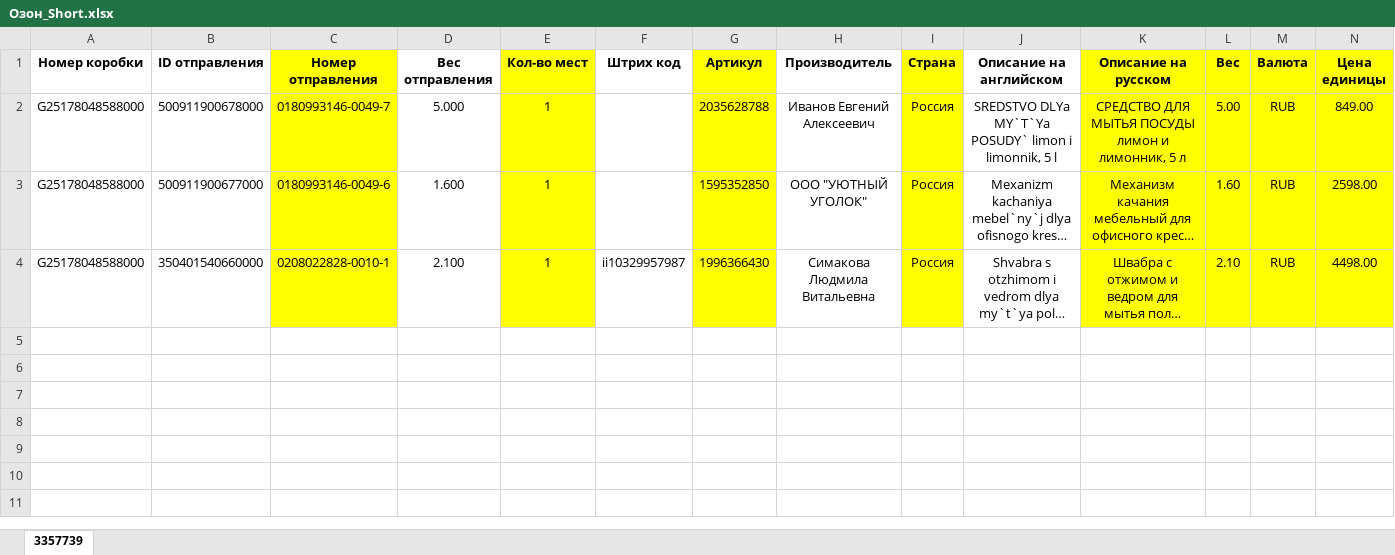
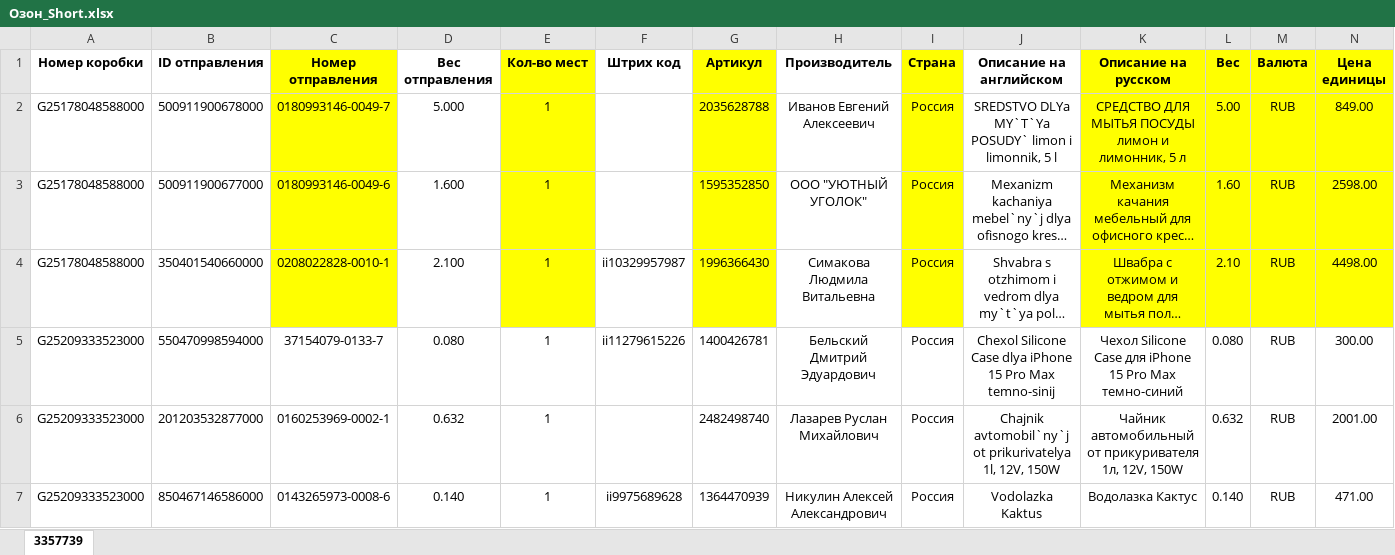
Before and after one commit to maxirmx/logibooks.core, an Excel workbook: Logibooks.Core.Tests/test.data/Озон_Short.xlsx, sheet 3357739, drawn as a sheet; only a part is shown; long unchanged cells end in …; values as stored, in another font and other column widths than the file's, no borders; rows hold the shown columns only; the diff names each change by its address in the sheet, - before the commit and + after, or states it on an @@ line.

```diff
--- a/Logibooks.Core.Tests/test.data/Озон_Short.xlsx (sheet 3357739)
+++ b/Logibooks.Core.Tests/test.data/Озон_Short.xlsx (sheet 3357739)
+row 5: G25209333523000 | 550470998594000 | 37154079-0133-7 | 0.080 | 1 | ii11279615226 | 1400426781 | Бельский Дмитрий Эдуардович | Россия | Chexol Silicone Case dlya iPhone 15 Pro Max temno-sinij | Чехол Silicone Case для iPhone 15 Pro Max темно-синий | 0.080 | RUB | 300.00
+row 6: G25209333523000 | 201203532877000 | 0160253969-0002-1 | 0.632 | 1 |  | 2482498740 | Лазарев Руслан Михайлович | Россия | Chajnik avtomobil`ny`j ot prikurivatelya 1l, 12V, 150W | Чайник автомобильный от прикуривателя 1л, 12V, 150W | 0.632 | RUB | 2001.00
+row 7: G25209333523000 | 850467146586000 | 0143265973-0008-6 | 0.140 | 1 | ii9975689628 | 1364470939 | Никулин Алексей Александрович | Россия | Vodolazka Kaktus | Водолазка Кактус | 0.140 | RUB | 471.00
```
Also changed, not shown: 3 other files.
